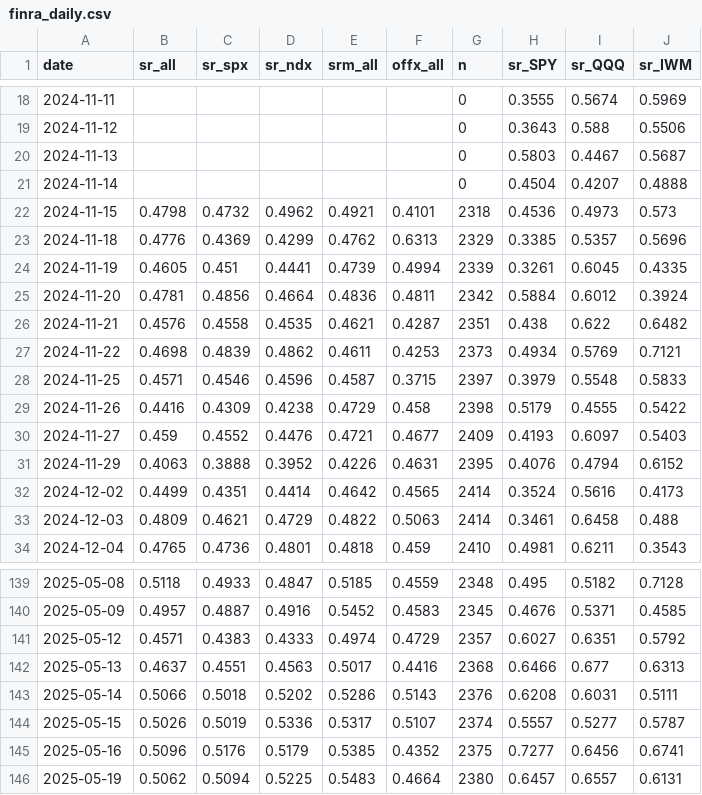
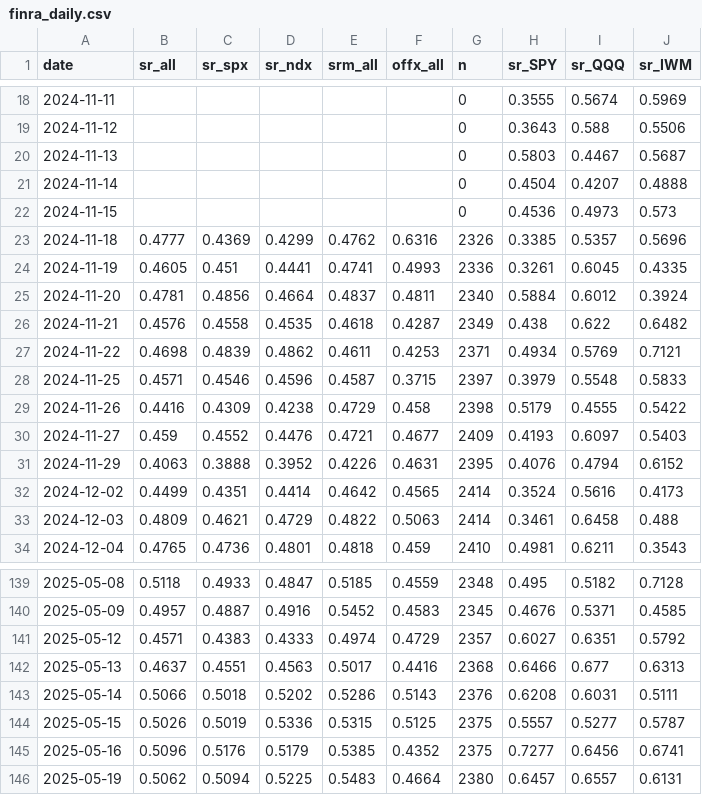
Before and after one commit to az123-stack/breadth-monitor, a CSV file: data/finra_daily.csv, drawn as a sheet; only a part is shown, gaps mark what is left out.

```diff
--- a/data/finra_daily.csv
+++ b/data/finra_daily.csv
@@ -21,8 +21,8 @@ date,sr_all,sr_spx,sr_ndx,srm_all,offx_all,n,sr_SPY,sr_QQQ,sr_IWM
 2024-11-14,,,,,,0,0.4504,0.4207,0.4888
-2024-11-15,0.4798,0.4732,0.4962,0.4921,0.4101,2318,0.4536,0.4973,0.573
-2024-11-18,0.4776,0.4369,0.4299,0.4762,0.6313,2329,0.3385,0.5357,0.5696
-2024-11-19,0.4605,0.451,0.4441,0.4739,0.4994,2339,0.3261,0.6045,0.4335
-2024-11-20,0.4781,0.4856,0.4664,0.4836,0.4811,2342,0.5884,0.6012,0.3924
-2024-11-21,0.4576,0.4558,0.4535,0.4621,0.4287,2351,0.438,0.622,0.6482
-2024-11-22,0.4698,0.4839,0.4862,0.4611,0.4253,2373,0.4934,0.5769,0.7121
+2024-11-15,,,,,,0,0.4536,0.4973,0.573
+2024-11-18,0.4777,0.4369,0.4299,0.4762,0.6316,2326,0.3385,0.5357,0.5696
+2024-11-19,0.4605,0.451,0.4441,0.4741,0.4993,2336,0.3261,0.6045,0.4335
+2024-11-20,0.4781,0.4856,0.4664,0.4837,0.4811,2340,0.5884,0.6012,0.3924
+2024-11-21,0.4576,0.4558,0.4535,0.4618,0.4287,2349,0.438,0.622,0.6482
+2024-11-22,0.4698,0.4839,0.4862,0.4611,0.4253,2371,0.4934,0.5769,0.7121
 2024-11-25,0.4571,0.4546,0.4596,0.4587,0.3715,2397,0.3979,0.5548,0.5833
@@ -143,3 +143,3 @@ date,sr_all,sr_spx,sr_ndx,srm_all,offx_all,n,sr_SPY,sr_QQQ,sr_IWM
 2025-05-14,0.5066,0.5018,0.5202,0.5286,0.5143,2376,0.6208,0.6031,0.5111
-2025-05-15,0.5026,0.5019,0.5336,0.5317,0.5107,2374,0.5557,0.5277,0.5787
+2025-05-15,0.5026,0.5019,0.5336,0.5315,0.5125,2375,0.5557,0.5277,0.5787
 2025-05-16,0.5096,0.5176,0.5179,0.5385,0.4352,2375,0.7277,0.6456,0.6741
```
Also changed, not shown: data/breadth.csv, data/decision_log.csv, 5 other files.
